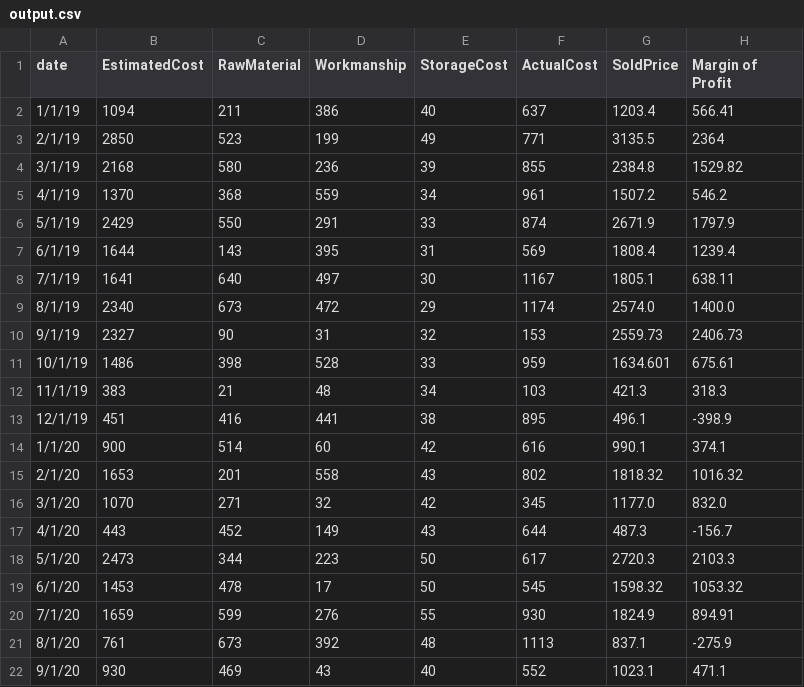
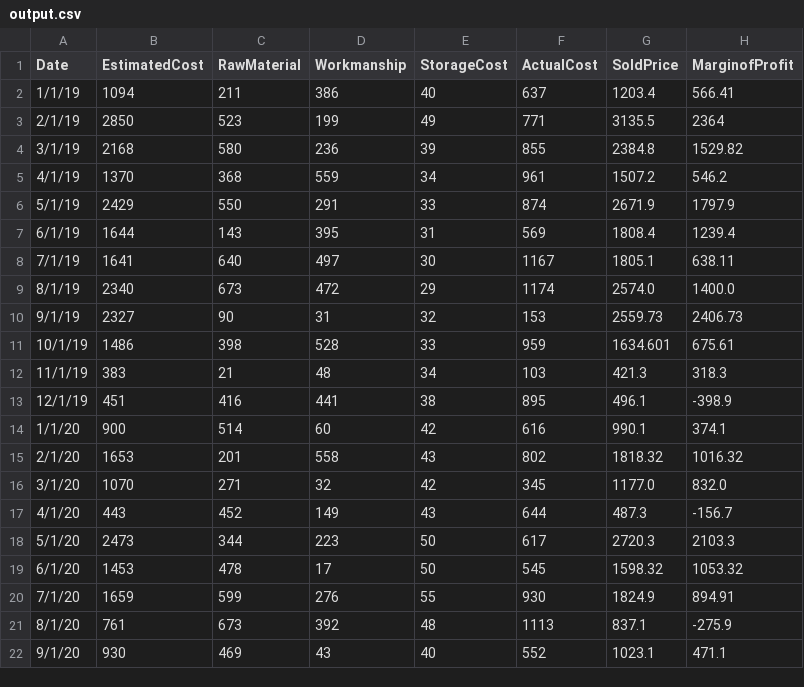
Before and after one commit to Jyothipavan1229/d3, a CSV file: output.csv, drawn as a sheet.

Commit message:
Update output.csv

```diff
--- a/output.csv
+++ b/output.csv
@@ -1,2 +1,2 @@
-date,EstimatedCost,RawMaterial,Workmanship,StorageCost,ActualCost,SoldPrice,Margin of Profit
+Date,EstimatedCost,RawMaterial,Workmanship,StorageCost,ActualCost,SoldPrice,MarginofProfit
 1/1/19,1094,211,386,40,637,1203.4,566.41
```
